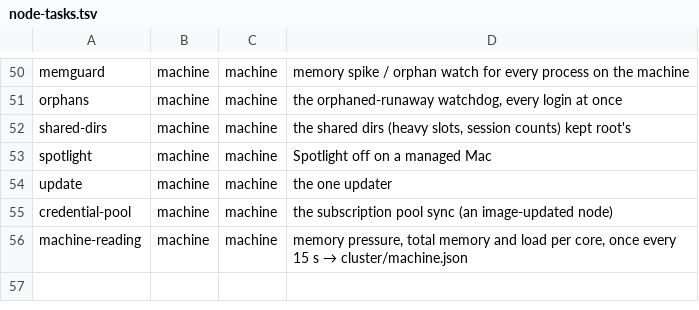
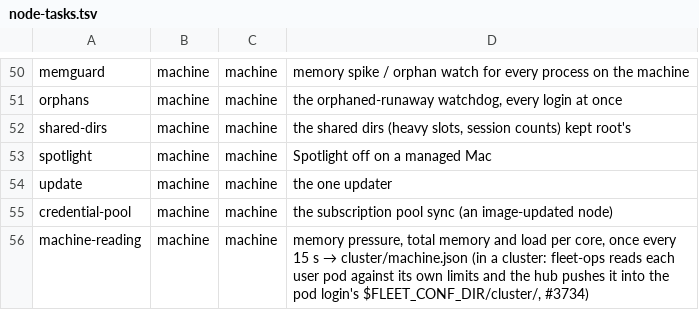
Before and after one commit to verkyyi/claude-fleet, a TSV file: conf/node-tasks.tsv, drawn as a sheet; only a part is shown, gaps mark what is left out.

```diff
--- a/conf/node-tasks.tsv
+++ b/conf/node-tasks.tsv
@@ -55,2 +55,2 @@ update	machine	machine	the one updater
 credential-pool	machine	machine	the subscription pool sync (an image-updated node)
-machine-reading	machine	machine	memory pressure, total memory and load per core, once every 15 s → cluster/machine.json
+machine-reading	machine	machine	memory pressure, total memory and load per core, once every 15 s → cluster/machine.json (in a cluster: fleet-ops reads each user pod against its own limits and the hub pushes it into the pod login's $FLEET_CONF_DIR/cluster/, #3734)
```
Also changed, not shown: 23 other files.
